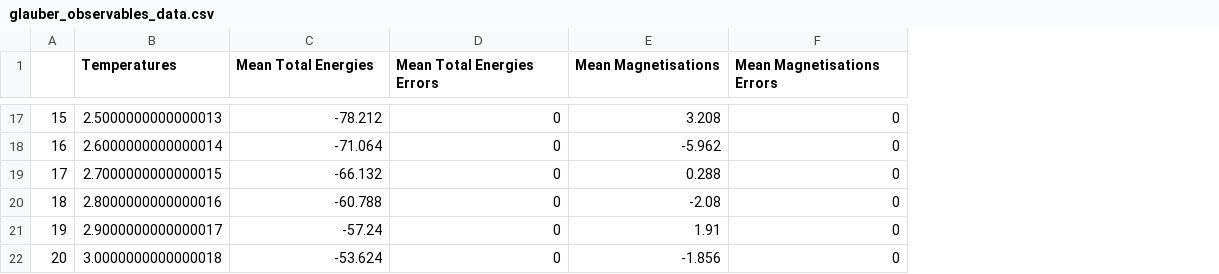
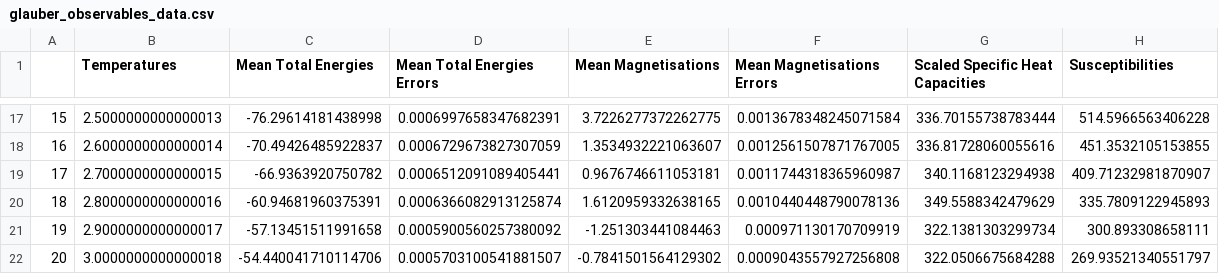
Before and after one commit to GRow1ey/Ising-Model-Simulation, a CSV file: Glauber_Observables/glauber_observables_data.csv, drawn as a sheet; only a part is shown, gaps mark what is left out; the diff covers the shown part only; the diff names each change by its address in the sheet, - before the commit and + after, or states it on an @@ line.

```diff
--- a/Glauber_Observables/glauber_observables_data.csv
+++ b/Glauber_Observables/glauber_observables_data.csv
+column G (Scaled Specific Heat Capacities), rows 17-22: 336.70155738783444 | 336.81728060055616 | 340.1168123294938 | 349.5588342479629 | 322.1381303299734 | 322.0506675684288
+column H (Susceptibilities), rows 17-22: 514.5966563406228 | 451.3532105153855 | 409.71232981870907 | 335.7809122945893 | 300.893308658111 | 269.93521340551797
-C17 (Mean Total Energies): -78.212
+C17 (Mean Total Energies): -76.29614181438998
-D17 (Mean Total Energies Errors): 0
+D17 (Mean Total Energies Errors): 0.0006997658347682391
-E17 (Mean Magnetisations): 3.208
+E17 (Mean Magnetisations): 3.7226277372262775
-F17 (Mean Magnetisations Errors): 0
+F17 (Mean Magnetisations Errors): 0.0013678348245071584
-C18 (Mean Total Energies): -71.064
+C18 (Mean Total Energies): -70.49426485922837
-D18 (Mean Total Energies Errors): 0
+D18 (Mean Total Energies Errors): 0.0006729673827307059
-E18 (Mean Magnetisations): -5.962
+E18 (Mean Magnetisations): 1.3534932221063607
-F18 (Mean Magnetisations Errors): 0
+F18 (Mean Magnetisations Errors): 0.0012561507871767005
-C19 (Mean Total Energies): -66.132
+C19 (Mean Total Energies): -66.9363920750782
-D19 (Mean Total Energies Errors): 0
+D19 (Mean Total Energies Errors): 0.0006512091089405441
-E19 (Mean Magnetisations): 0.288
+E19 (Mean Magnetisations): 0.9676746611053181
-F19 (Mean Magnetisations Errors): 0
+F19 (Mean Magnetisations Errors): 0.0011744318365960987
-C20 (Mean Total Energies): -60.788
+C20 (Mean Total Energies): -60.94681960375391
-D20 (Mean Total Energies Errors): 0
+D20 (Mean Total Energies Errors): 0.0006366082913125874
-E20 (Mean Magnetisations): -2.08
+E20 (Mean Magnetisations): 1.6120959332638165
-F20 (Mean Magnetisations Errors): 0
+F20 (Mean Magnetisations Errors): 0.0010440448790078136
-C21 (Mean Total Energies): -57.24
+C21 (Mean Total Energies): -57.13451511991658
-D21 (Mean Total Energies Errors): 0
+D21 (Mean Total Energies Errors): 0.0005900560257380092
-E21 (Mean Magnetisations): 1.91
+E21 (Mean Magnetisations): -1.251303441084463
-F21 (Mean Magnetisations Errors): 0
+F21 (Mean Magnetisations Errors): 0.000971130170709919
-C22 (Mean Total Energies): -53.624
+C22 (Mean Total Energies): -54.440041710114706
-D22 (Mean Total Energies Errors): 0
+D22 (Mean Total Energies Errors): 0.0005703100541881507
-E22 (Mean Magnetisations): -1.856
+E22 (Mean Magnetisations): -0.7841501564129302
-F22 (Mean Magnetisations Errors): 0
+F22 (Mean Magnetisations Errors): 0.0009043557927256808
```
Also changed, not shown: 60 edited cells elsewhere in this file, 6 other files.
